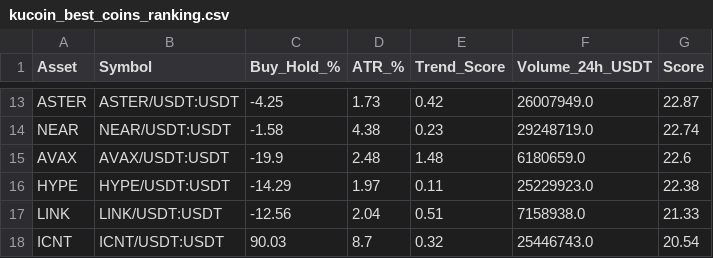
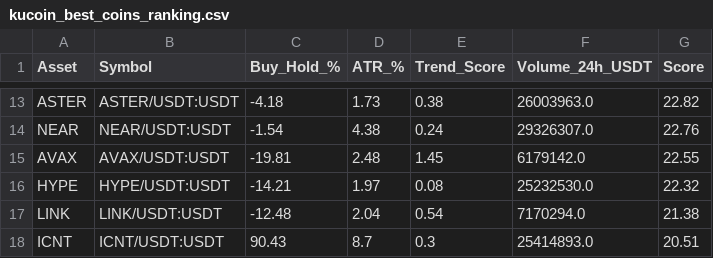
Before and after one commit to robair2000/SQ, a CSV file: kucoin_best_coins_ranking.csv, drawn as a sheet; only a part is shown, gaps mark what is left out; the diff covers the shown part only; the diff names each change by its address in the sheet, - before the commit and + after, or states it on an @@ line.

```diff
--- a/kucoin_best_coins_ranking.csv
+++ b/kucoin_best_coins_ranking.csv
-C13 (Buy_Hold_%): -4.25
+C13 (Buy_Hold_%): -4.18
-E13 (Trend_Score): 0.42
+E13 (Trend_Score): 0.38
-F13 (Volume_24h_USDT): 26007949.0
+F13 (Volume_24h_USDT): 26003963.0
-G13 (Score): 22.87
+G13 (Score): 22.82
-C14 (Buy_Hold_%): -1.58
+C14 (Buy_Hold_%): -1.54
-E14 (Trend_Score): 0.23
+E14 (Trend_Score): 0.24
-F14 (Volume_24h_USDT): 29248719.0
+F14 (Volume_24h_USDT): 29326307.0
-G14 (Score): 22.74
+G14 (Score): 22.76
-C15 (Buy_Hold_%): -19.9
+C15 (Buy_Hold_%): -19.81
-E15 (Trend_Score): 1.48
+E15 (Trend_Score): 1.45
-F15 (Volume_24h_USDT): 6180659.0
+F15 (Volume_24h_USDT): 6179142.0
-G15 (Score): 22.6
+G15 (Score): 22.55
-C16 (Buy_Hold_%): -14.29
+C16 (Buy_Hold_%): -14.21
-E16 (Trend_Score): 0.11
+E16 (Trend_Score): 0.08
-F16 (Volume_24h_USDT): 25229923.0
+F16 (Volume_24h_USDT): 25232530.0
-G16 (Score): 22.38
+G16 (Score): 22.32
-C17 (Buy_Hold_%): -12.56
+C17 (Buy_Hold_%): -12.48
-E17 (Trend_Score): 0.51
+E17 (Trend_Score): 0.54
-F17 (Volume_24h_USDT): 7158938.0
+F17 (Volume_24h_USDT): 7170294.0
-G17 (Score): 21.33
+G17 (Score): 21.38
-C18 (Buy_Hold_%): 90.03
+C18 (Buy_Hold_%): 90.43
-E18 (Trend_Score): 0.32
+E18 (Trend_Score): 0.3
-F18 (Volume_24h_USDT): 25446743.0
+F18 (Volume_24h_USDT): 25414893.0
-G18 (Score): 20.54
+G18 (Score): 20.51
```
Also changed, not shown: 31 edited cells elsewhere in this file.
